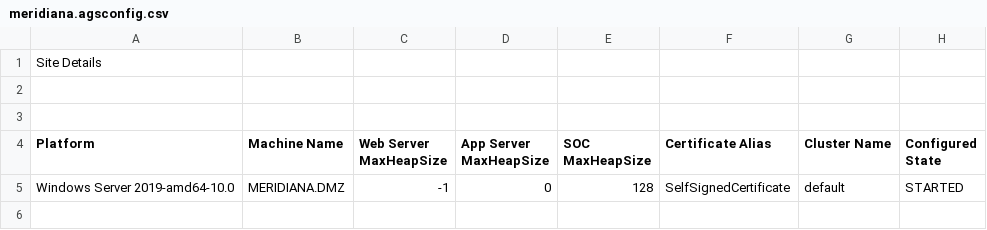
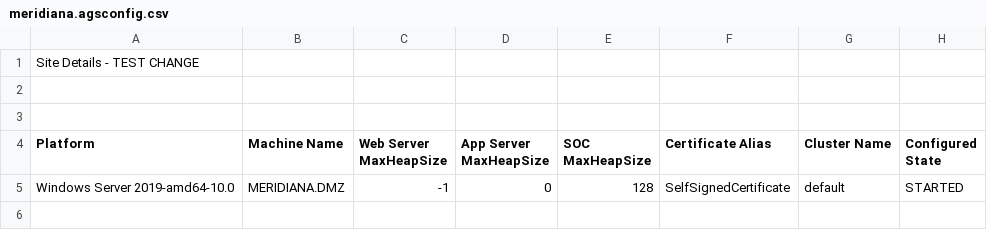
Before and after one commit to rustyjux/ags-config-tracking, a CSV file: meridiana.agsconfig.csv, drawn as a sheet; only a part is shown; the diff names each change by its address in the sheet, - before the commit and + after, or states it on an @@ line.

Commit message:
change in csv file

```diff
--- a/meridiana.agsconfig.csv
+++ b/meridiana.agsconfig.csv
-A1 (Platform): Site Details
+A1 (Platform): Site Details - TEST CHANGE
```
